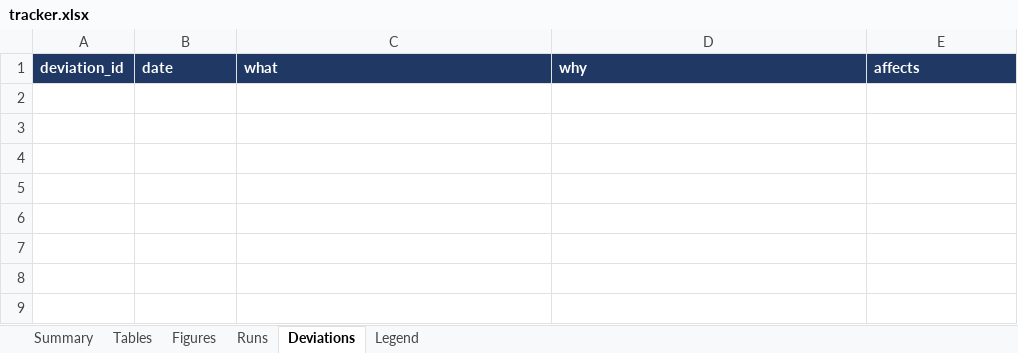
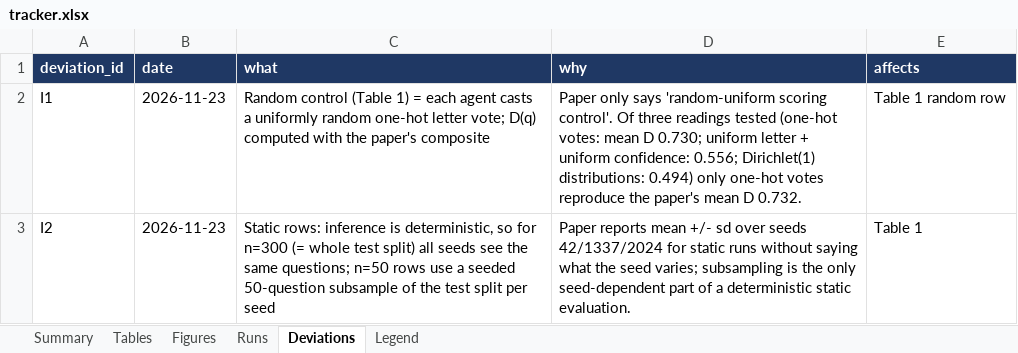
Before and after one commit to aj-das-research/D3, an Excel workbook: repro/tracker.xlsx, sheet Deviations, drawn as a sheet; values as stored, in another font and other column widths than the file's, no borders; the diff names each change by its address in the sheet, - before the commit and + after, or states it on an @@ line.

Commit message:
repro: generic result recorder, batched agent scorer, Table 1 random control (one-hot votes reproduce mean D 0.732), stage-0 rescoring of released outputs

```diff
--- a/repro/tracker.xlsx (sheet Deviations)
+++ b/repro/tracker.xlsx (sheet Deviations)
+row 2: I1 | 2026-11-23 | Random control (Table 1) = each agent casts a uniformly random one-hot letter vote; D(q) computed with the paper's composite | Paper only says 'random-uniform scoring control'. Of three readings tested (one-hot votes: mean D 0.730; uniform letter + uniform confidence: 0.556; Dirichlet(1) distributions: 0.494) only one-hot votes reproduce the paper's mean D 0.732. | Table 1 random row
+row 3: I2 | 2026-11-23 | Static rows: inference is deterministic, so for n=300 (= whole test split) all seeds see the same questions; n=50 rows use a seeded 50-question subsample of the test split per seed | Paper reports mean +/- sd over seeds 42/1337/2024 for static runs without saying what the seed varies; subsampling is the only seed-dependent part of a deterministic static evaluation. | Table 1
```
Also changed, not shown: sheet Runs, sheet Tables, sheet Summary, 6 other files.
